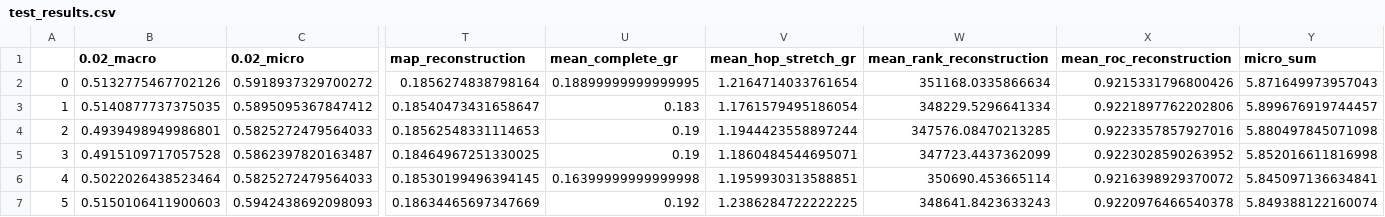
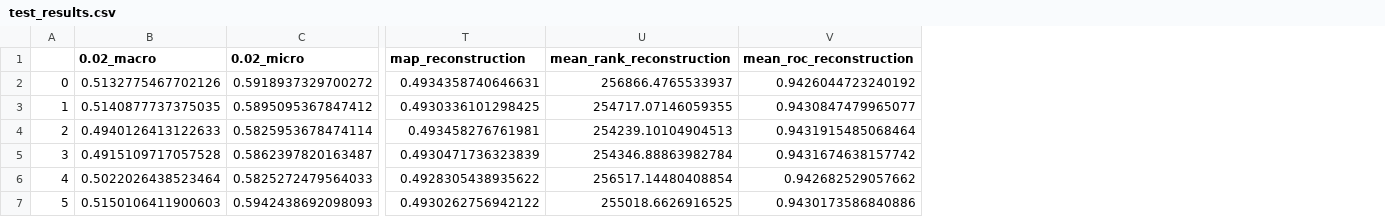
Before and after one commit to DavidMcDonald1993/poincare-embeddings, a CSV file: test_results/cora_ml/dim=50/eval_class_pred/test_results.csv, drawn as a sheet; only a part is shown, gaps mark what is left out; removed rows and columns are numbered as before the commit, all else as after; the diff covers the shown part only; the diff names each change by its address in the sheet, - before the commit and + after, or states it on an @@ line.

```diff
--- a/test_results/cora_ml/dim=50/eval_class_pred/test_results.csv
+++ b/test_results/cora_ml/dim=50/eval_class_pred/test_results.csv
-column U (mean_complete_gr), rows 2-7: 0.18899999999999995 | 0.183 | 0.19 | 0.19 | 0.16399999999999998 | 0.192
-column V (mean_hop_stretch_gr), rows 2-7: 1.2164714033761654 | 1.1761579495186054 | 1.1944423558897244 | 1.1860484544695071 | 1.1959930313588851 | 1.2386284722222225
-column Y (micro_sum), rows 2-7: 5.871649973957043 | 5.899676919744457 | 5.880497845071098 | 5.852016611816998 | 5.845097136634841 | 5.849388122160074
-T2 (map_reconstruction): 0.1856274838798164
+T2 (map_reconstruction): 0.4934358740646631
-U2 (mean_rank_reconstruction): 351168.0335866634
+U2 (mean_rank_reconstruction): 256866.4765533937
-V2 (mean_roc_reconstruction): 0.9215331796800426
+V2 (mean_roc_reconstruction): 0.9426044723240192
-T3 (map_reconstruction): 0.18540473431658647
+T3 (map_reconstruction): 0.4930336101298425
-U3 (mean_rank_reconstruction): 348229.5296641334
+U3 (mean_rank_reconstruction): 254717.07146059355
-V3 (mean_roc_reconstruction): 0.9221897762202806
+V3 (mean_roc_reconstruction): 0.9430847479965077
-B4 (0.02_macro): 0.4939498949986801
+B4 (0.02_macro): 0.4940126413122633
-C4 (0.02_micro): 0.5825272479564033
+C4 (0.02_micro): 0.5825953678474114
-T4 (map_reconstruction): 0.18562548331114653
+T4 (map_reconstruction): 0.493458276761981
-U4 (mean_rank_reconstruction): 347576.08470213285
+U4 (mean_rank_reconstruction): 254239.10104904513
-V4 (mean_roc_reconstruction): 0.9223357857927016
+V4 (mean_roc_reconstruction): 0.9431915485068464
-T5 (map_reconstruction): 0.18464967251330025
+T5 (map_reconstruction): 0.4930471736323839
-U5 (mean_rank_reconstruction): 347723.4437362099
+U5 (mean_rank_reconstruction): 254346.88863982784
-V5 (mean_roc_reconstruction): 0.9223028590263952
+V5 (mean_roc_reconstruction): 0.9431674638157742
-T6 (map_reconstruction): 0.18530199496394145
+T6 (map_reconstruction): 0.4928305438935622
-U6 (mean_rank_reconstruction): 350690.453665114
+U6 (mean_rank_reconstruction): 256517.14480408854
-V6 (mean_roc_reconstruction): 0.9216398929370072
+V6 (mean_roc_reconstruction): 0.942682529057662
-T7 (map_reconstruction): 0.18634465697347669
+T7 (map_reconstruction): 0.4930262756942122
-U7 (mean_rank_reconstruction): 348641.8423633243
+U7 (mean_rank_reconstruction): 255018.6626916525
-V7 (mean_roc_reconstruction): 0.9220976466540378
+V7 (mean_roc_reconstruction): 0.9430173586840886
```
Also changed, not shown: 99 edited cells elsewhere in this file, test_results/citeseer/dim=10/eval_class_pred/test_results.csv, test_results/citeseer/dim=25/eval_class_pred/test_results.csv, 31 other files.
